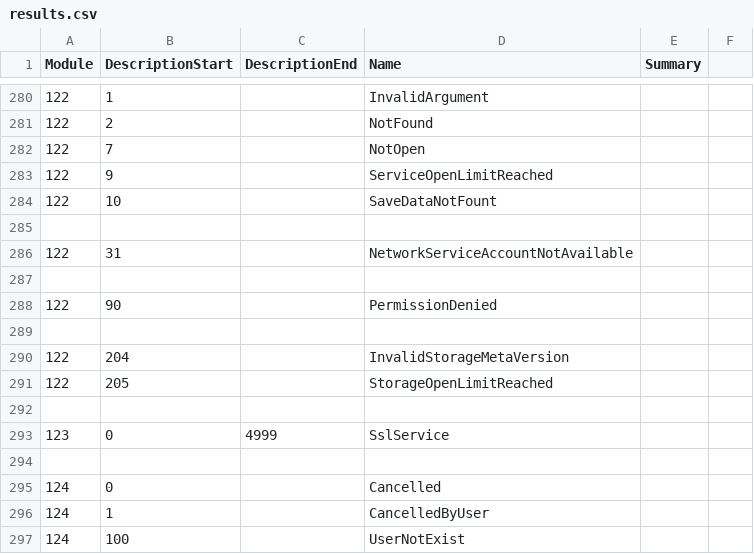
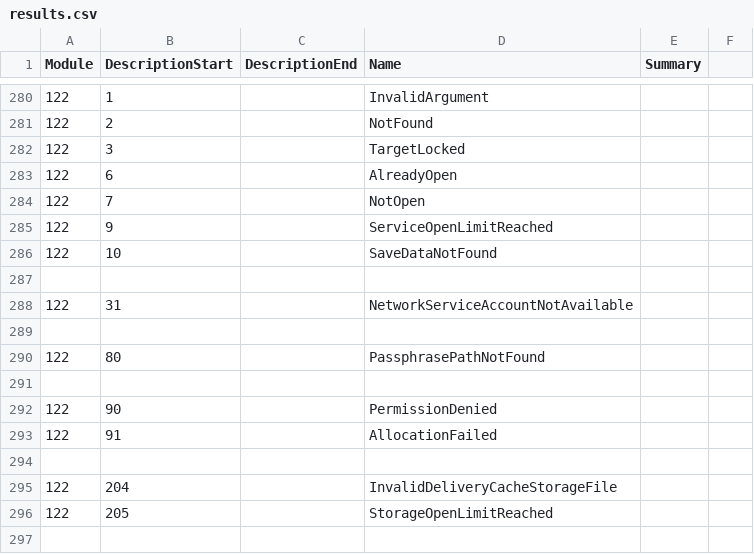
Before and after one commit to Thealexbarney/LibHac, a CSV file: build/CodeGen/results.csv, drawn as a sheet; only a part is shown, gaps mark what is left out; the shorter side is filled out with more unchanged rows.

Commit message:
Implement DeliveryCacheFileService and supporting code

```diff
--- a/build/CodeGen/results.csv
+++ b/build/CodeGen/results.csv
@@ -281,5 +281,7 @@ Module,DescriptionStart,DescriptionEnd,Name,Summary
 122,2,,NotFound,
+122,3,,TargetLocked,
+122,6,,AlreadyOpen,
 122,7,,NotOpen,
 122,9,,ServiceOpenLimitReached,
-122,10,,SaveDataNotFount,
+122,10,,SaveDataNotFound,
 
@@ -287,5 +289,8 @@ Module,DescriptionStart,DescriptionEnd,Name,Summary
 
+122,80,,PassphrasePathNotFound,
+
 122,90,,PermissionDenied,
+122,91,,AllocationFailed,
 
-122,204,,InvalidStorageMetaVersion,
+122,204,,InvalidDeliveryCacheStorageFile,
 122,205,,StorageOpenLimitReached,
```
Also changed, not shown: 12 other files.
